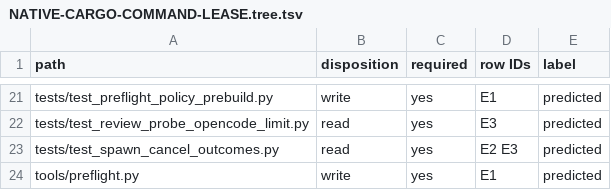
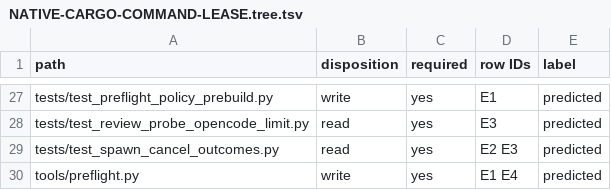
Before and after one commit to Ch3fUlrich/plangraph, a TSV file: docs/specs/NATIVE-CARGO-COMMAND-LEASE.tree.tsv, drawn as a sheet; only a part is shown, gaps mark what is left out; the diff covers the shown part only.

```diff
--- a/docs/specs/NATIVE-CARGO-COMMAND-LEASE.tree.tsv
+++ b/docs/specs/NATIVE-CARGO-COMMAND-LEASE.tree.tsv
@@ -23,2 +29,2 @@ tests/test_review_probe_opencode_limit.py	read	yes	E3	predicted
 tests/test_spawn_cancel_outcomes.py	read	yes	E2 E3	predicted
-tools/preflight.py	write	yes	E1	predicted
+tools/preflight.py	write	yes	E1 E4	predicted
```
Also changed, not shown: 6 added rows and 12 edited cells elsewhere in this file, 2 other files.
